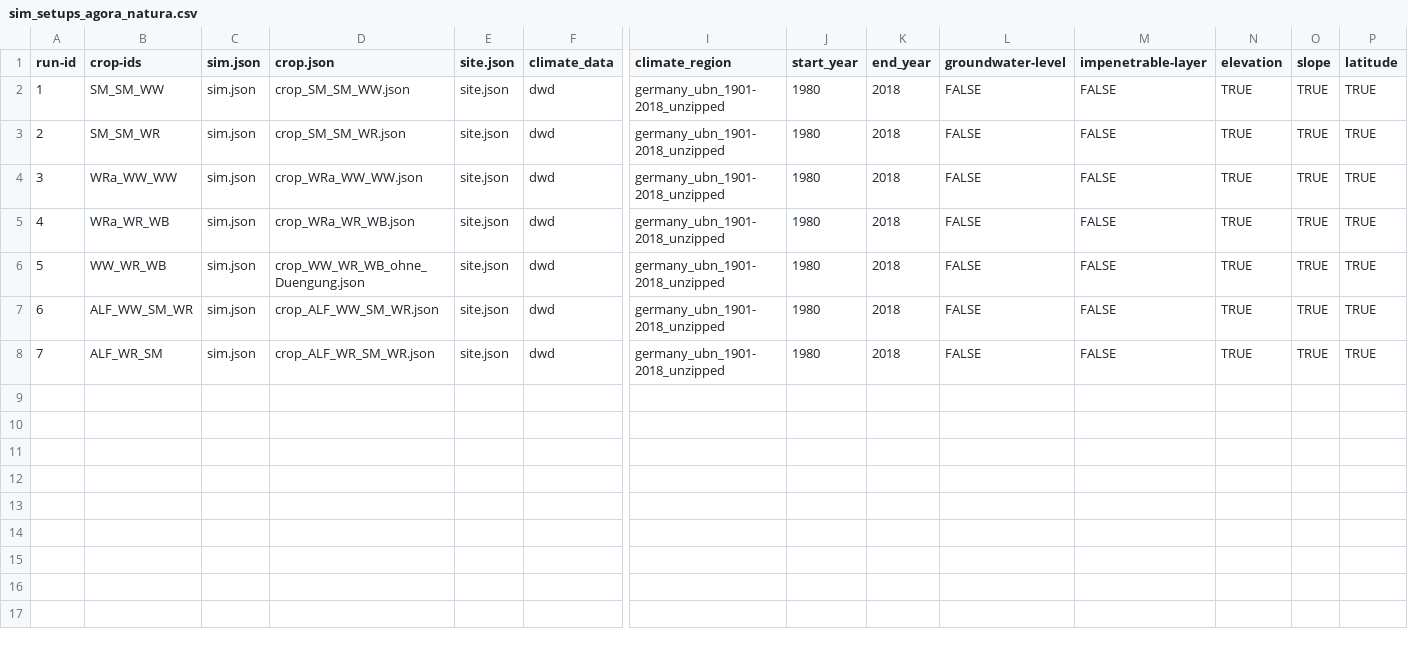
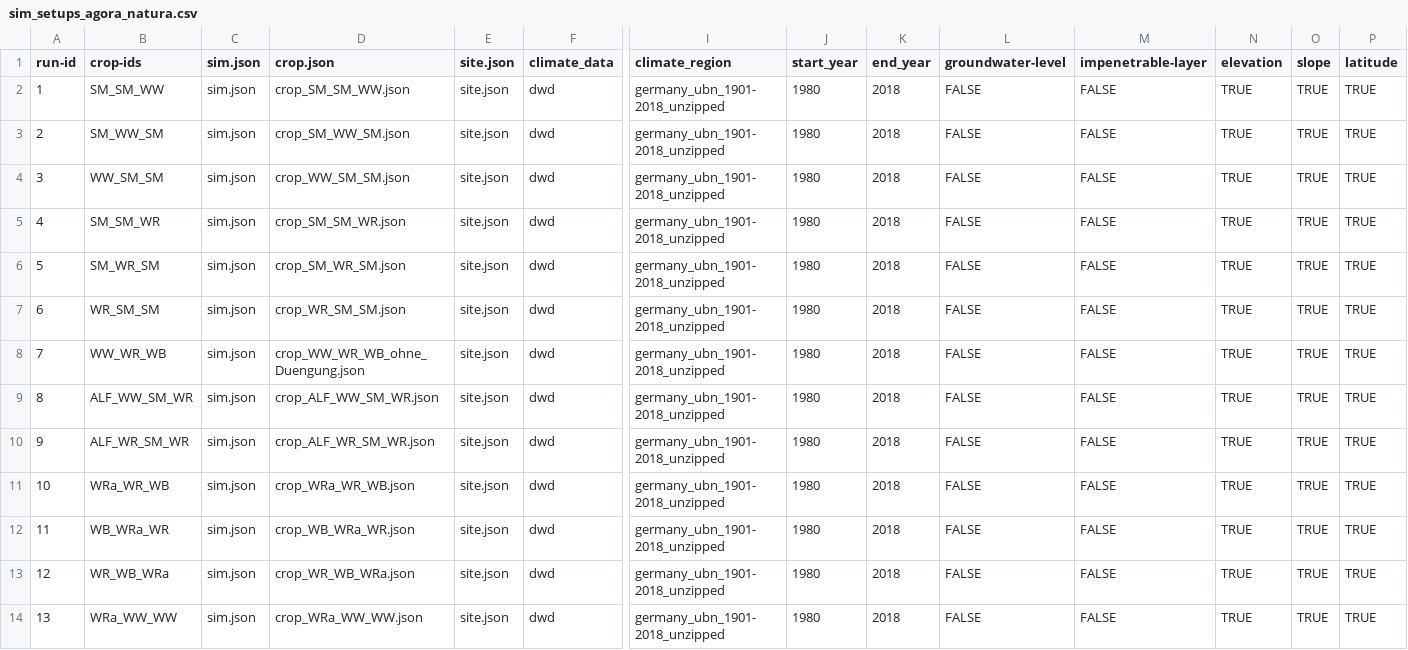
Before and after one commit to zalf-rpm/agora_natura, a CSV file: monica-data/data/projects/monica-germany/sim_setups_agora_natura.csv, drawn as a sheet; only a part is shown, gaps mark what is left out; addresses are those after the commit; rows hold the shown columns only; the diff names each change by its address in the sheet, - before the commit and + after, or states it on an @@ line.

Commit message:
update crop files

```diff
--- a/monica-data/data/projects/monica-germany/sim_setups_agora_natura.csv
+++ b/monica-data/data/projects/monica-germany/sim_setups_agora_natura.csv
+row 3: 2 | SM_WW_SM | sim.json | crop_SM_WW_SM.json | site.json | dwd | germany_ubn_1901-2018_unzipped | 1980 | 2018 | FALSE | FALSE | TRUE | TRUE | TRUE
+row 4: 3 | WW_SM_SM | sim.json | crop_WW_SM_SM.json | site.json | dwd | germany_ubn_1901-2018_unzipped | 1980 | 2018 | FALSE | FALSE | TRUE | TRUE | TRUE
@@ column A (run-id) renumbered between rows 5 and 10 @@
-B6 (crop-ids): WRa_WW_WW
+B6 (crop-ids): SM_WR_SM
-D6 (crop.json): crop_WRa_WW_WW.json
+D6 (crop.json): crop_SM_WR_SM.json
-B7 (crop-ids): WRa_WR_WB
+B7 (crop-ids): WR_SM_SM
-D7 (crop.json): crop_WRa_WR_WB.json
+D7 (crop.json): crop_WR_SM_SM.json
-B10 (crop-ids): ALF_WR_SM
+B10 (crop-ids): ALF_WR_SM_WR
+row 11: 10 | WRa_WR_WB | sim.json | crop_WRa_WR_WB.json | site.json | dwd | germany_ubn_1901-2018_unzipped | 1980 | 2018 | FALSE | FALSE | TRUE | TRUE | TRUE
+row 12: 11 | WB_WRa_WR | sim.json | crop_WB_WRa_WR.json | site.json | dwd | germany_ubn_1901-2018_unzipped | 1980 | 2018 | FALSE | FALSE | TRUE | TRUE | TRUE
+row 13: 12 | WR_WB_WRa | sim.json | crop_WR_WB_WRa.json | site.json | dwd | germany_ubn_1901-2018_unzipped | 1980 | 2018 | FALSE | FALSE | TRUE | TRUE | TRUE
+row 14: 13 | WRa_WW_WW | sim.json | crop_WRa_WW_WW.json | site.json | dwd | germany_ubn_1901-2018_unzipped | 1980 | 2018 | FALSE | FALSE | TRUE | TRUE | TRUE
```
Also changed, not shown: 7 other files.
